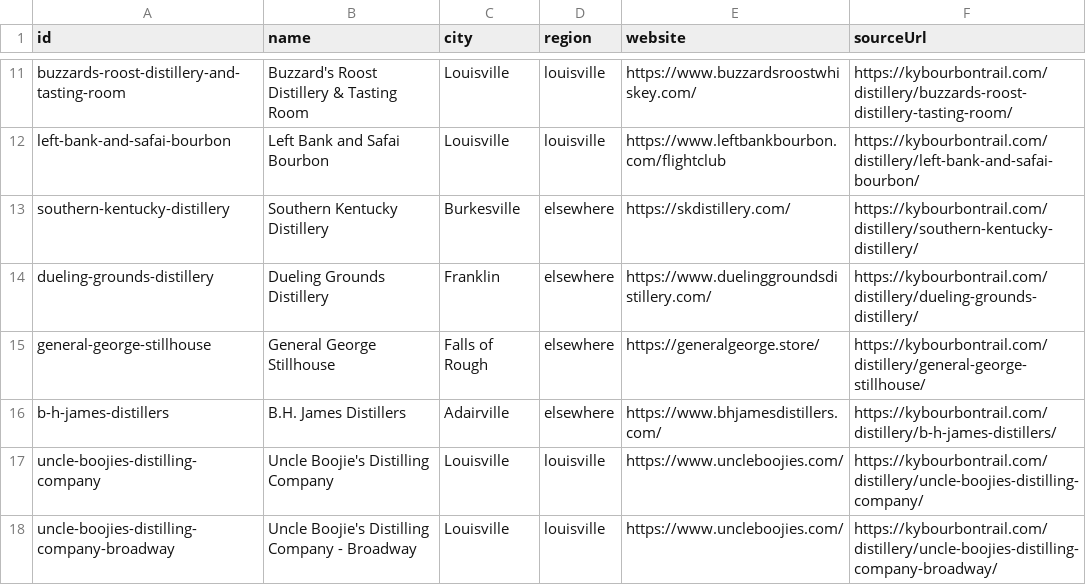
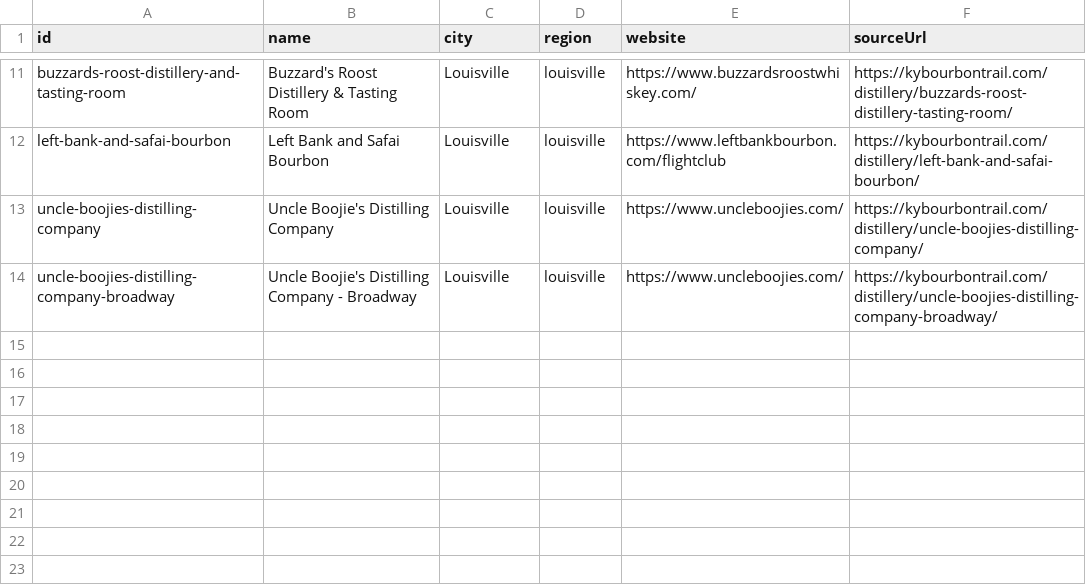
Before and after one commit to juanitok94/bourbon-guide, a CSV file: data/unverified.csv, drawn as a sheet; only a part is shown, gaps mark what is left out.

```diff
--- a/data/unverified.csv
+++ b/data/unverified.csv
@@ -12,6 +12,2 @@ buzzards-roost-distillery-and-tasting-room,Buzzard's Roost Distillery & Tasting
 left-bank-and-safai-bourbon,Left Bank and Safai Bourbon,Louisville,louisville,https://www.leftbankbourbon.com/flightclub,https://kybourbontrail.com/distillery/left-bank-and-safai-bourbon/
-southern-kentucky-distillery,Southern Kentucky Distillery,Burkesville,elsewhere,https://skdistillery.com/,https://kybourbontrail.com/distillery/southern-kentucky-distillery/
-dueling-grounds-distillery,Dueling Grounds Distillery,Franklin,elsewhere,https://www.duelinggroundsdistillery.com/,https://kybourbontrail.com/distillery/dueling-grounds-distillery/
-general-george-stillhouse,General George Stillhouse,Falls of Rough,elsewhere,https://generalgeorge.store/,https://kybourbontrail.com/distillery/general-george-stillhouse/
-b-h-james-distillers,B.H. James Distillers,Adairville,elsewhere,https://www.bhjamesdistillers.com/,https://kybourbontrail.com/distillery/b-h-james-distillers/
 uncle-boojies-distilling-company,Uncle Boojie's Distilling Company,Louisville,louisville,https://www.uncleboojies.com/,https://kybourbontrail.com/distillery/uncle-boojies-distilling-company/
```
Also changed, not shown: 2 other files.
